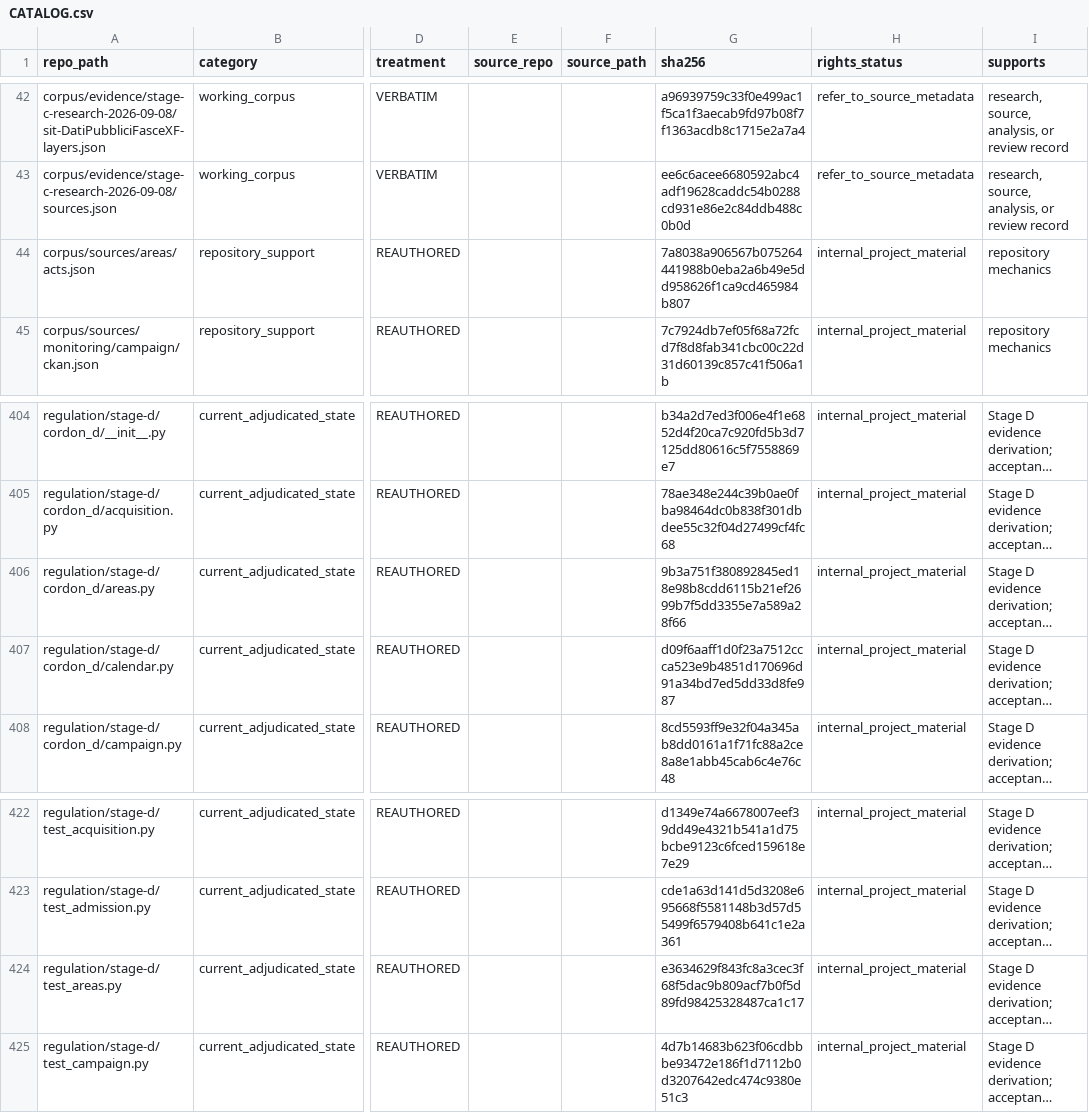
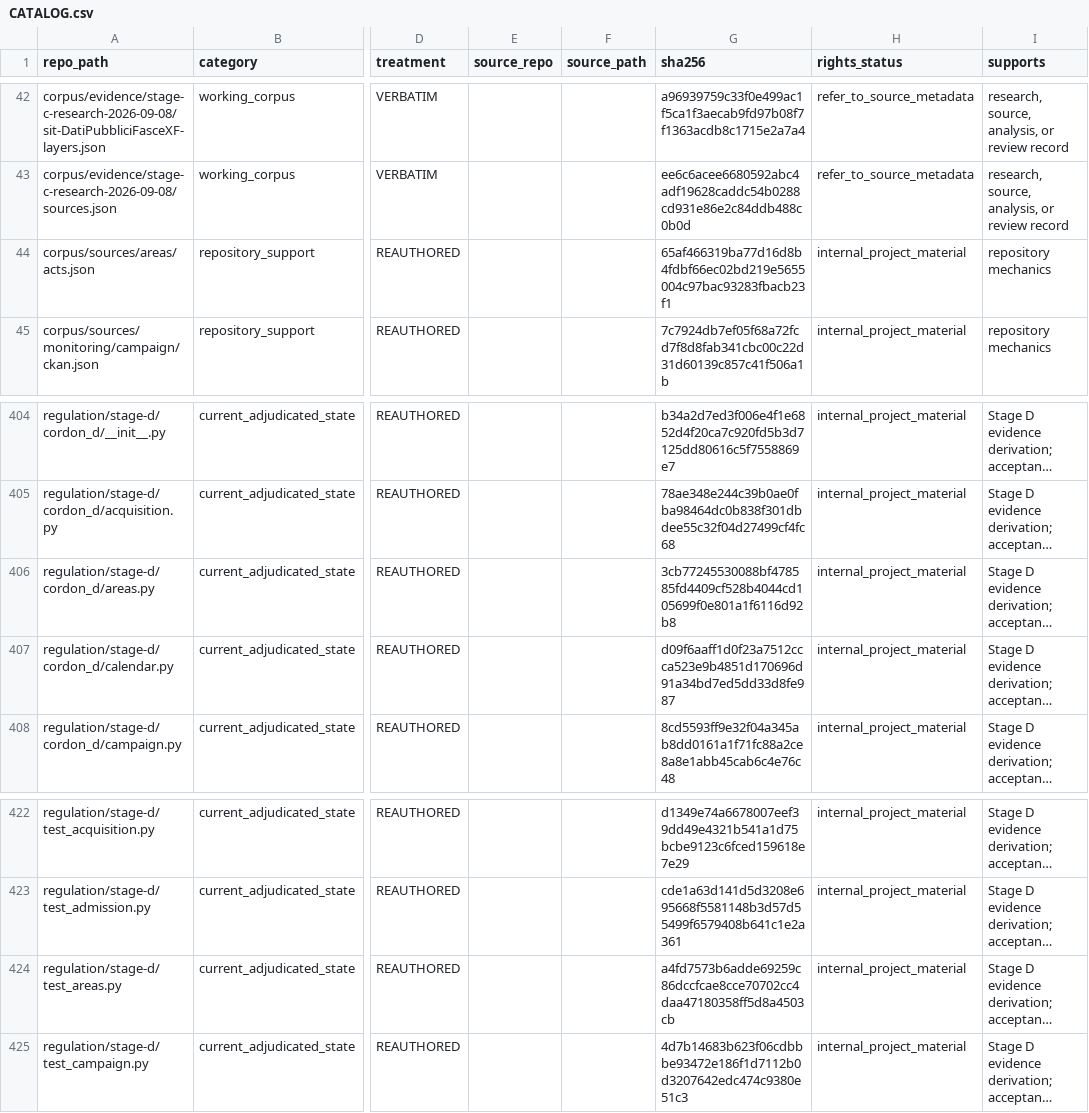
Before and after one commit to owassmer/CORDON, a CSV file: corpus/CATALOG.csv, drawn as a sheet; only a part is shown, gaps mark what is left out; long unchanged cells end in …; the diff names each change by its address in the sheet, - before the commit and + after, or states it on an @@ line.

```diff
--- a/corpus/CATALOG.csv
+++ b/corpus/CATALOG.csv
-G44 (sha256): 7a8038a906567b075264441988b0eba2a6b49e5dd958626f1ca9cd465984b807
+G44 (sha256): 65af466319ba77d16d8b4fdbf66ec02bd219e5655004c97bac93283fbacb23f1
-G406 (sha256): 9b3a751f380892845ed18e98b8cdd6115b21ef2699b7f5dd3355e7a589a28f66
+G406 (sha256): 3cb77245530088bf478585fd4409cf528b4044cd105699f0e801a1f6116d92b8
-G424 (sha256): e3634629f843fc8a3cec3f68f5dac9b809acf7b0f5d89fd98425328487ca1c17
+G424 (sha256): a4fd7573b6adde69259c86dccfcae8cce70702cc4daa47180358ff5d8a4503cb
```
Also changed, not shown: 3 other files.
